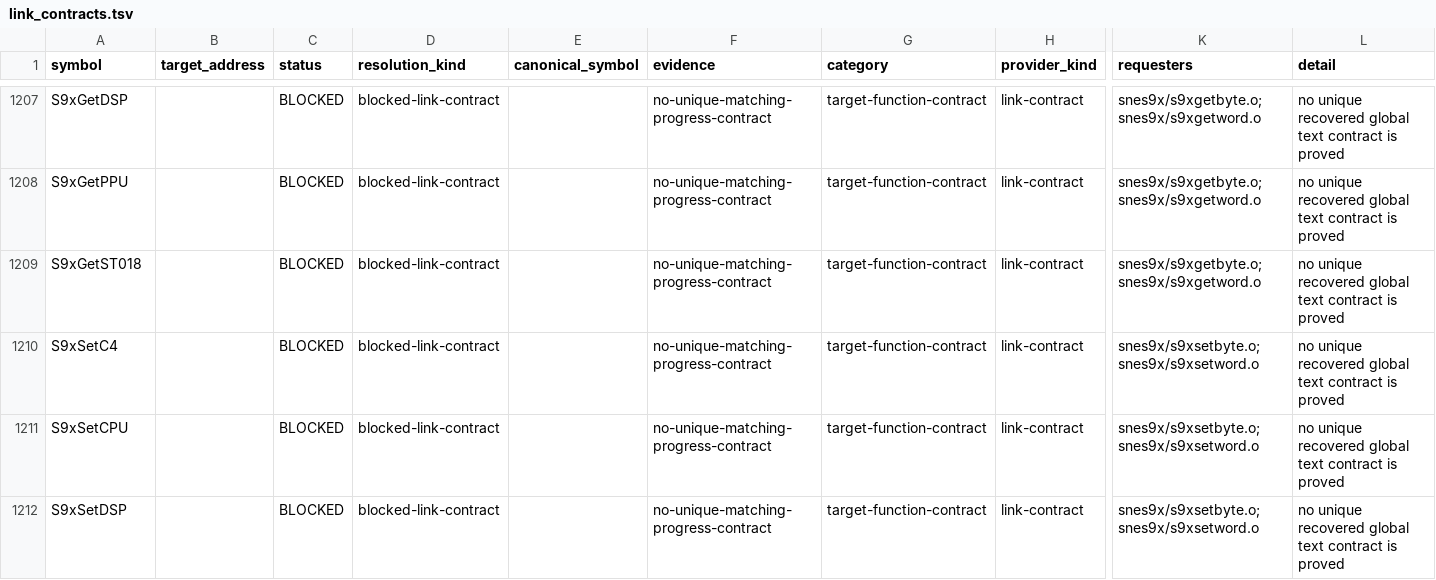
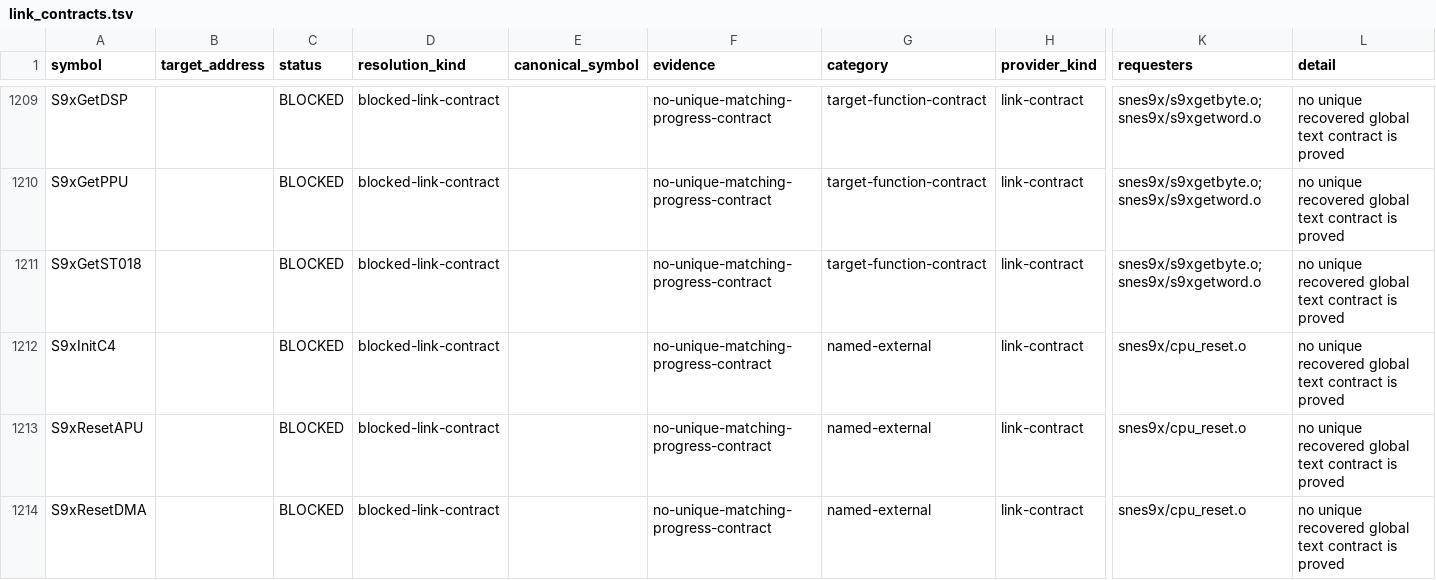
Before and after one commit to ReyFxck/SNESstation-Decomp, a TSV file: analysis/link_identity/link_contracts.tsv, drawn as a sheet; only a part is shown, gaps mark what is left out; the shorter side is filled out with more unchanged rows; rows hold the shown columns only; the diff covers the shown part only; the diff names each change by its address in the sheet, - before the commit and + after, or states it on an @@ line.

```diff
--- a/analysis/link_identity/link_contracts.tsv
+++ b/analysis/link_identity/link_contracts.tsv
+row 1212: S9xInitC4 |  | BLOCKED | blocked-link-contract |  | no-unique-matching-progress-contract | named-external | link-contract | snes9x/cpu_reset.o | no unique recovered global text contract is proved
+row 1213: S9xResetAPU |  | BLOCKED | blocked-link-contract |  | no-unique-matching-progress-contract | named-external | link-contract | snes9x/cpu_reset.o | no unique recovered global text contract is proved
+row 1214: S9xResetDMA |  | BLOCKED | blocked-link-contract |  | no-unique-matching-progress-contract | named-external | link-contract | snes9x/cpu_reset.o | no unique recovered global text contract is proved
```
Also changed, not shown: 6 added rows and 7 edited cells elsewhere in this file, analysis/link_identity/provider_frontier_closure.tsv, analysis/source_promotions.csv, 46 other files.
